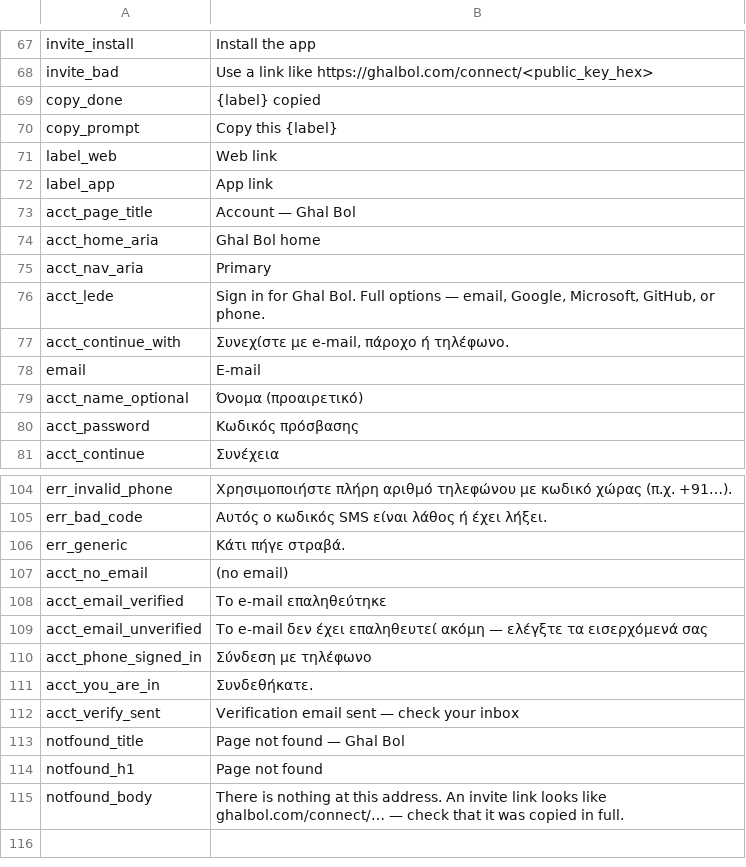
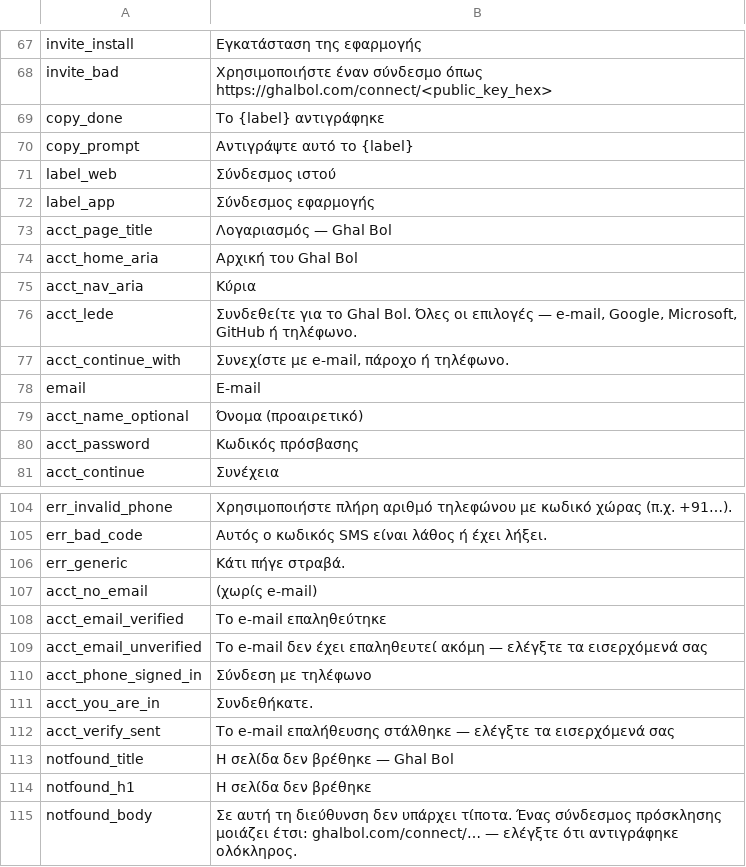
Before and after one commit to gotigin/ghalbol, a TSV file: sites/ghalbol/translations/el.tsv, drawn as a sheet; only a part is shown, gaps mark what is left out; the diff covers the shown part only; the diff names each change by its address in the sheet, - before the commit and + after, or states it on an @@ line.

Commit message:
Translate the Greek ghalbol.com pack, including the slogan and product blurbs.

```diff
--- a/sites/ghalbol/translations/el.tsv
+++ b/sites/ghalbol/translations/el.tsv
-B67: Install the app
+B67: Εγκατάσταση της εφαρμογής
-B68: Use a link like https://ghalbol.com/connect/<public_key_hex>
+B68: Χρησιμοποιήστε έναν σύνδεσμο όπως https://ghalbol.com/connect/<public_key_hex>
-B69: {label} copied
+B69: Το {label} αντιγράφηκε
-B70: Copy this {label}
+B70: Αντιγράψτε αυτό το {label}
-B71: Web link
+B71: Σύνδεσμος ιστού
-B72: App link
+B72: Σύνδεσμος εφαρμογής
-B73: Account — Ghal Bol
+B73: Λογαριασμός — Ghal Bol
-B74: Ghal Bol home
+B74: Αρχική του Ghal Bol
-B75: Primary
+B75: Κύρια
-B76: Sign in for Ghal Bol. Full options — email, Google, Microsoft, GitHub, or phone.
+B76: Συνδεθείτε για το Ghal Bol. Όλες οι επιλογές — e-mail, Google, Microsoft, GitHub ή τηλέφωνο.
-B107: (no email)
+B107: (χωρίς e-mail)
-B112: Verification email sent — check your inbox
+B112: Το e-mail επαλήθευσης στάλθηκε — ελέγξτε τα εισερχόμενά σας
-B113: Page not found — Ghal Bol
+B113: Η σελίδα δεν βρέθηκε — Ghal Bol
-B114: Page not found
+B114: Η σελίδα δεν βρέθηκε
-B115: There is nothing at this address. An invite link looks like ghalbol.com/connect/… — check that it was copied in full.
+B115: Σε αυτή τη διεύθυνση δεν υπάρχει τίποτα. Ένας σύνδεσμος πρόσκλησης μοιάζει έτσι: ghalbol.com/connect/… — ελέγξτε ότι αντιγράφηκε ολόκληρος.
```
Also changed, not shown: 54 edited cells elsewhere in this file.
